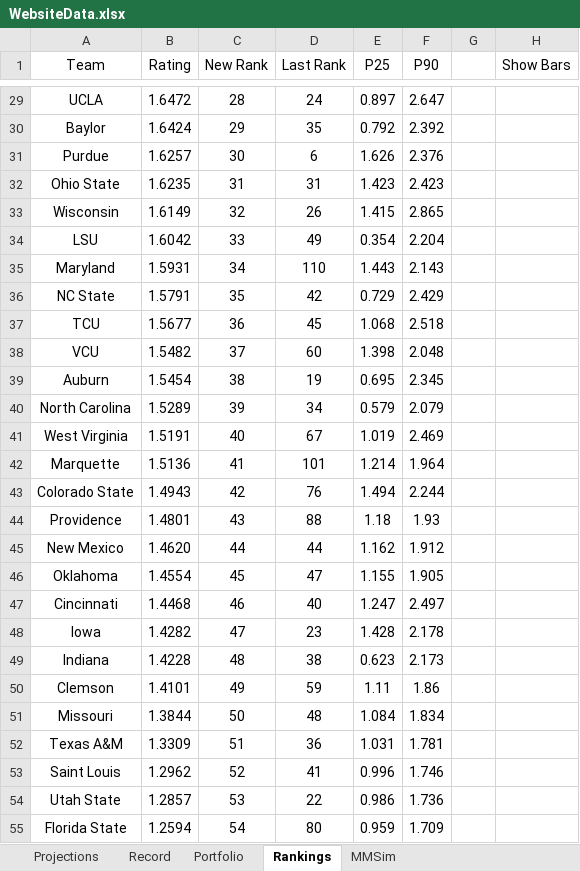
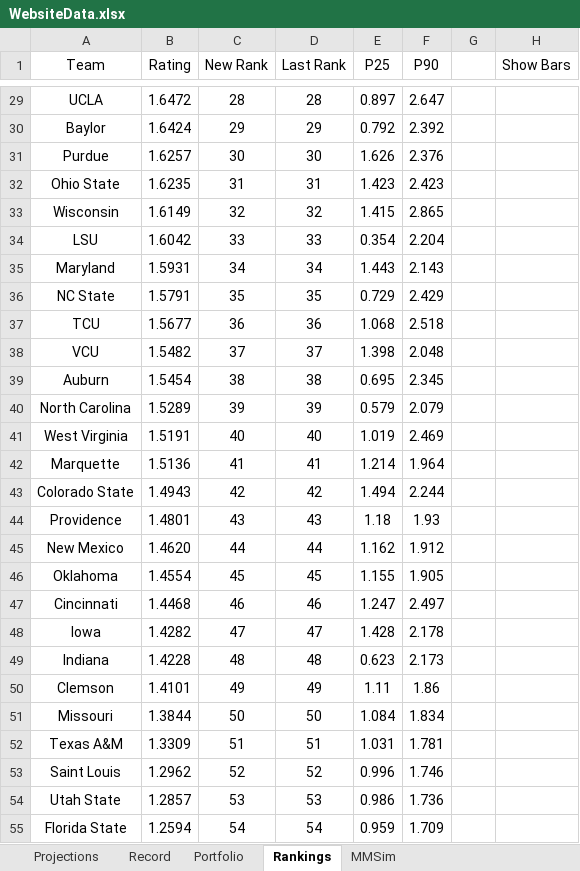
Before and after one commit to jackoo-06/jacks-cbb-site, an Excel workbook: WebsiteData.xlsx, sheet Rankings, drawn as a sheet; only a part is shown, gaps mark what is left out; values as stored, in another font and other column widths than the file's, no borders; the diff covers the shown part only; the diff names each change by its address in the sheet, - before the commit and + after, or states it on an @@ line.

```diff
--- a/WebsiteData.xlsx (sheet Rankings)
+++ b/WebsiteData.xlsx (sheet Rankings)
-D29 (Last Rank): 24
+D29 (Last Rank): 28
-D30 (Last Rank): 35
+D30 (Last Rank): 29
-D31 (Last Rank): 6
+D31 (Last Rank): 30
-D33 (Last Rank): 26
+D33 (Last Rank): 32
-D34 (Last Rank): 49
+D34 (Last Rank): 33
-D35 (Last Rank): 110
+D35 (Last Rank): 34
-D36 (Last Rank): 42
+D36 (Last Rank): 35
-D37 (Last Rank): 45
+D37 (Last Rank): 36
-D38 (Last Rank): 60
+D38 (Last Rank): 37
-D39 (Last Rank): 19
+D39 (Last Rank): 38
-D40 (Last Rank): 34
+D40 (Last Rank): 39
-D41 (Last Rank): 67
+D41 (Last Rank): 40
-D42 (Last Rank): 101
+D42 (Last Rank): 41
-D43 (Last Rank): 76
+D43 (Last Rank): 42
-D44 (Last Rank): 88
+D44 (Last Rank): 43
-D46 (Last Rank): 47
+D46 (Last Rank): 45
-D47 (Last Rank): 40
+D47 (Last Rank): 46
-D48 (Last Rank): 23
+D48 (Last Rank): 47
-D49 (Last Rank): 38
+D49 (Last Rank): 48
-D50 (Last Rank): 59
+D50 (Last Rank): 49
-D51 (Last Rank): 48
+D51 (Last Rank): 50
-D52 (Last Rank): 36
+D52 (Last Rank): 51
-D53 (Last Rank): 41
+D53 (Last Rank): 52
-D54 (Last Rank): 22
+D54 (Last Rank): 53
-D55 (Last Rank): 80
+D55 (Last Rank): 54
```
Also changed, not shown: 333 edited cells elsewhere in this sheet, formulas that keep their value, 2 other files.
